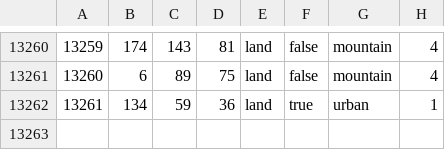
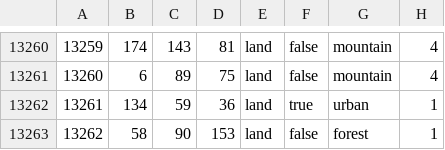
Before and after one commit to Red-Liberty-Mod/red-liberty-mod, a CSV file: map/definition.csv, drawn as a sheet; only a part is shown, gaps mark what is left out; the diff names each change by its address in the sheet, - before the commit and + after, or states it on an @@ line.

```diff
--- a/map/definition.csv
+++ b/map/definition.csv
+row 13263: 13262 | 58 | 90 | 153 | land | false | forest | 1
```
Also changed, not shown: 41 other files.
